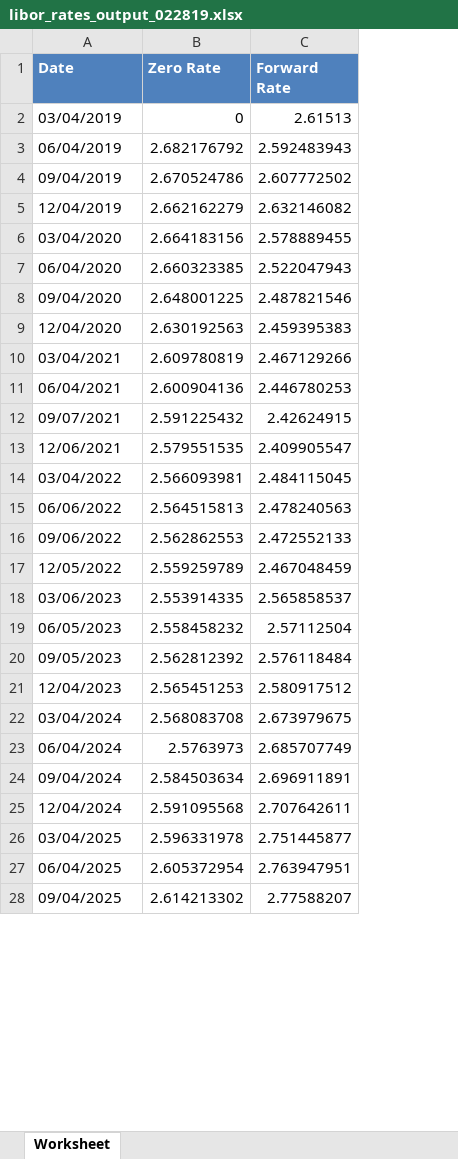
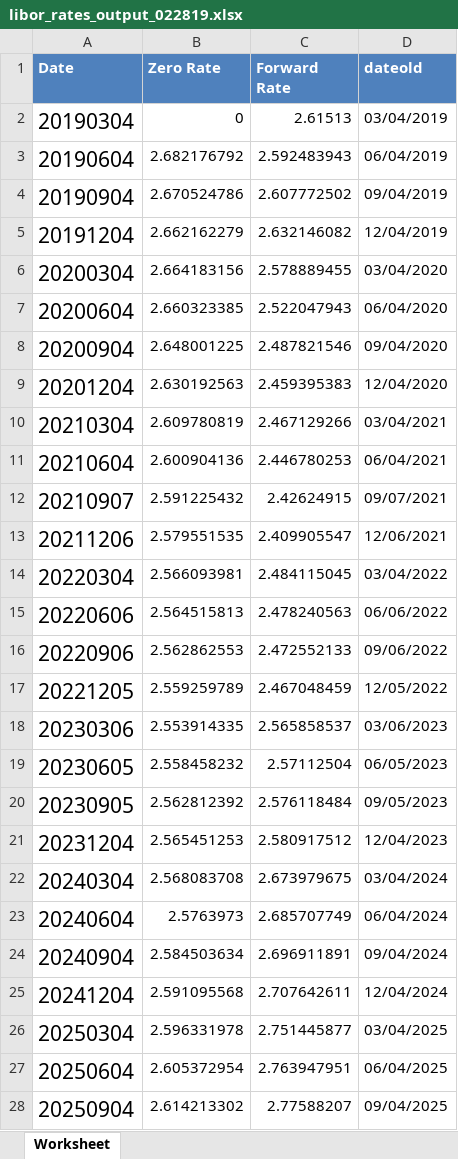
Before and after one commit to lddrukker/PHD239FC-PS1-drukker, an Excel workbook: Data/libor_rates_output_022819.xlsx, sheet Worksheet, drawn as a sheet; only a part is shown; values as stored, in another font and other column widths than the file's, no borders; the diff covers the shown part only; the diff names each change by its address in the sheet, - before the commit and + after, or states it on an @@ line.

```diff
--- a/Data/libor_rates_output_022819.xlsx (sheet Worksheet)
+++ b/Data/libor_rates_output_022819.xlsx (sheet Worksheet)
+column D (dateold), rows 2-28: 03/04/2019 | 06/04/2019 | 09/04/2019 | 12/04/2019 | 03/04/2020 | 06/04/2020 | 09/04/2020 | 12/04/2020 | 03/04/2021 | 06/04/2021 | 09/07/2021 | 12/06/2021 | 03/04/2022 | 06/06/2022 | 09/06/2022 | 12/05/2022 | 03/06/2023 | 06/05/2023 | 09/05/2023 | 12/04/2023 | 03/04/2024 | 06/04/2024 | 09/04/2024 | 12/04/2024 | 03/04/2025 | 06/04/2025 | 09/04/2025
-A2 (Date): 03/04/2019
+A2 (Date): 20190304
@@ A2:A28 text size: larger @@
-A3 (Date): 06/04/2019
+A3 (Date): 20190604
-A4 (Date): 09/04/2019
+A4 (Date): 20190904
-A5 (Date): 12/04/2019
+A5 (Date): 20191204
-A6 (Date): 03/04/2020
+A6 (Date): 20200304
-A7 (Date): 06/04/2020
+A7 (Date): 20200604
-A8 (Date): 09/04/2020
+A8 (Date): 20200904
-A9 (Date): 12/04/2020
+A9 (Date): 20201204
-A10 (Date): 03/04/2021
+A10 (Date): 20210304
-A11 (Date): 06/04/2021
+A11 (Date): 20210604
-A12 (Date): 09/07/2021
+A12 (Date): 20210907
-A13 (Date): 12/06/2021
+A13 (Date): 20211206
-A14 (Date): 03/04/2022
+A14 (Date): 20220304
-A15 (Date): 06/06/2022
+A15 (Date): 20220606
-A16 (Date): 09/06/2022
+A16 (Date): 20220906
-A17 (Date): 12/05/2022
+A17 (Date): 20221205
-A18 (Date): 03/06/2023
+A18 (Date): 20230306
-A19 (Date): 06/05/2023
+A19 (Date): 20230605
-A20 (Date): 09/05/2023
+A20 (Date): 20230905
-A21 (Date): 12/04/2023
+A21 (Date): 20231204
-A22 (Date): 03/04/2024
+A22 (Date): 20240304
-A23 (Date): 06/04/2024
+A23 (Date): 20240604
-A24 (Date): 09/04/2024
+A24 (Date): 20240904
-A25 (Date): 12/04/2024
+A25 (Date): 20241204
-A26 (Date): 03/04/2025
+A26 (Date): 20250304
-A27 (Date): 06/04/2025
+A27 (Date): 20250604
-A28 (Date): 09/04/2025
+A28 (Date): 20250904
```
Also changed, not shown: 173 edited cells and cell formats elsewhere in this sheet, 53 other files.
